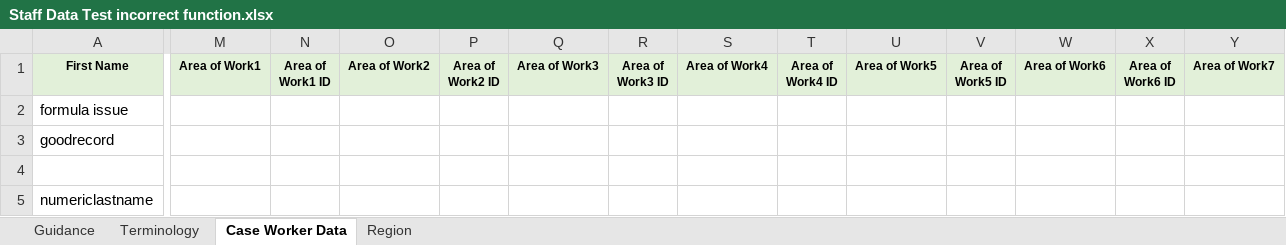
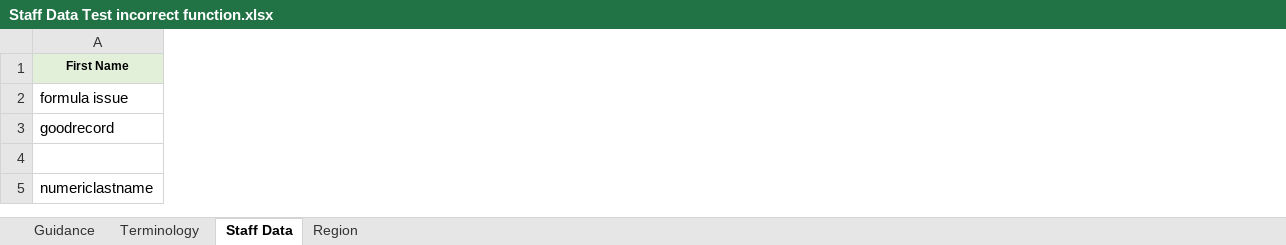
Before and after one commit to hmcts/rd-caseworker-ref-api, an Excel workbook: src/integrationTest/resources/Staff Data Test incorrect function.xlsx, sheet Staff Data, drawn as a sheet; only a part is shown, gaps mark what is left out; values as stored, in another font and other column widths than the file's, no borders; removed rows and columns are numbered as before the commit, all else as after; the diff covers the shown part only; the diff names each change by its address in the sheet, - before the commit and + after, or states it on an @@ line.

```diff
--- a/src/integrationTest/resources/Staff Data Test incorrect function.xlsx (sheet Staff Data)
+++ b/src/integrationTest/resources/Staff Data Test incorrect function.xlsx (sheet Staff Data)
-sheet tab: Case Worker Data
+sheet tab: Staff Data
-column M (Area of Work1), empty
-column N (Area of Work1 ID), empty
-column O (Area of Work2), empty
-column P (Area of Work2 ID), empty
-column Q (Area of Work3), empty
-column R (Area of Work3 ID), empty
-column S (Area of Work4), empty
-column T (Area of Work4 ID), empty
-column U (Area of Work5), empty
-column V (Area of Work5 ID), empty
-column W (Area of Work6), empty
-column X (Area of Work6 ID), empty
-column Y (Area of Work7), empty
```
Also changed, not shown: 18 added columns and 3 removed columns elsewhere in this sheet, src/functionalTest/resources/Staff Data Upload with non idam roles.xlsx, src/functionalTest/resources/Staff Data Upload.xlsx, 24 other files.
